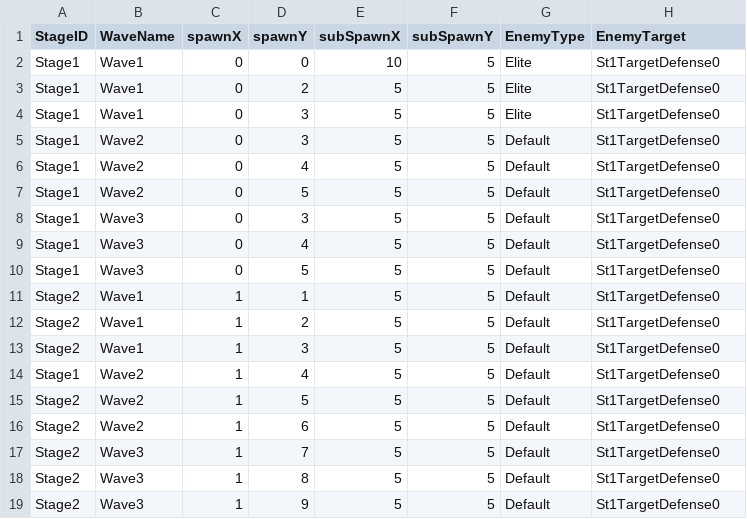
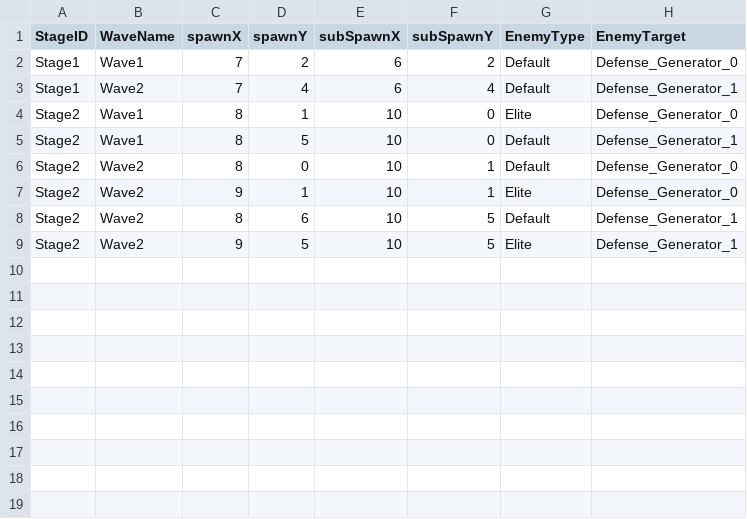
Before and after one commit to SeongU01/GA_6th_2Q_Project, a CSV file: Client/Resources/Data/Wave/Wave.csv, drawn as a sheet.

```diff
--- a/Client/Resources/Data/Wave/Wave.csv
+++ b/Client/Resources/Data/Wave/Wave.csv
@@ -1,19 +1,9 @@
 StageID,WaveName,spawnX,spawnY,subSpawnX,subSpawnY,EnemyType,EnemyTarget
-Stage1,Wave1,0,0,10,5,Elite,St1TargetDefense0
-Stage1,Wave1,0,2,5,5,Elite,St1TargetDefense0
-Stage1,Wave1,0,3,5,5,Elite,St1TargetDefense0
-Stage1,Wave2,0,3,5,5,Default,St1TargetDefense0
-Stage1,Wave2,0,4,5,5,Default,St1TargetDefense0
-Stage1,Wave2,0,5,5,5,Default,St1TargetDefense0
-Stage1,Wave3,0,3,5,5,Default,St1TargetDefense0
-Stage1,Wave3,0,4,5,5,Default,St1TargetDefense0
-Stage1,Wave3,0,5,5,5,Default,St1TargetDefense0
-Stage2,Wave1,1,1,5,5,Default,St1TargetDefense0
-Stage2,Wave1,1,2,5,5,Default,St1TargetDefense0
-Stage2,Wave1,1,3,5,5,Default,St1TargetDefense0
-Stage1,Wave2,1,4,5,5,Default,St1TargetDefense0
-Stage2,Wave2,1,5,5,5,Default,St1TargetDefense0
-Stage2,Wave2,1,6,5,5,Default,St1TargetDefense0
-Stage2,Wave3,1,7,5,5,Default,St1TargetDefense0
-Stage2,Wave3,1,8,5,5,Default,St1TargetDefense0
-Stage2,Wave3,1,9,5,5,Default,St1TargetDefense0
+Stage1,Wave1,7,2,6,2,Default,Defense_Generator_0
+Stage1,Wave2,7,4,6,4,Default,Defense_Generator_1
+Stage2,Wave1,8,1,10,0,Elite,Defense_Generator_0
+Stage2,Wave1,8,5,10,0,Default,Defense_Generator_1
+Stage2,Wave2,8,0,10,1,Default,Defense_Generator_0
+Stage2,Wave2,9,1,10,1,Elite,Defense_Generator_0
+Stage2,Wave2,8,6,10,5,Default,Defense_Generator_1
+Stage2,Wave2,9,5,10,5,Elite,Defense_Generator_1
```
Also changed, not shown: Client/Resources/Data/Map/Map.csv, Client/Resources/Data/ObjectArrange/ObjectArrange.csv, 15 other files.
